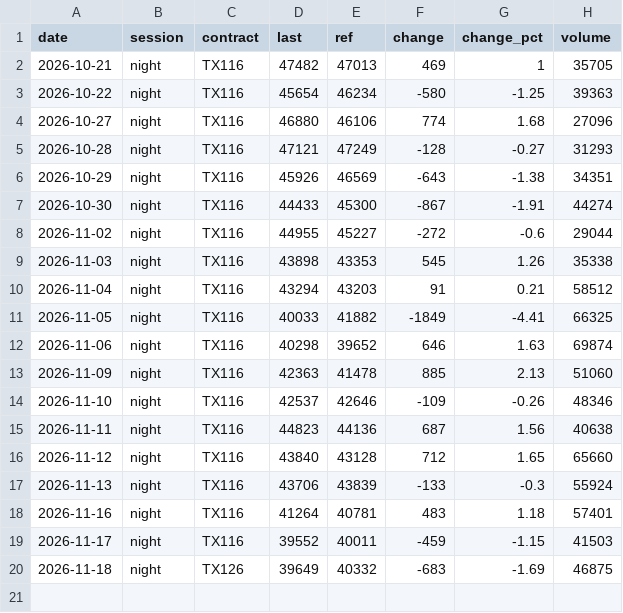
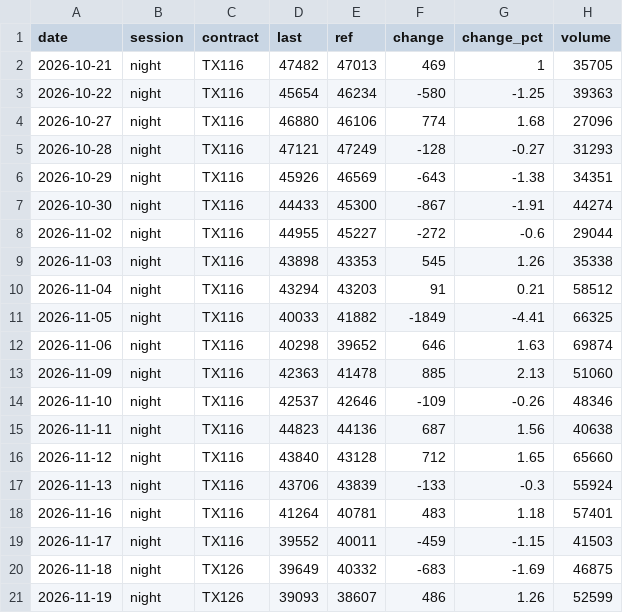
Before and after one commit to Roylin520/stockMarket, a CSV file: data/history_futures.csv, drawn as a sheet.

```diff
--- a/data/history_futures.csv
+++ b/data/history_futures.csv
@@ -20 +20,2 @@
 2026-11-18,night,TX126,39649,40332,-683,-1.69,46875
+2026-11-19,night,TX126,39093,38607,486,1.26,52599
```
Also changed, not shown: data/history_signals.csv, data/history_us.csv, 2 other files.
